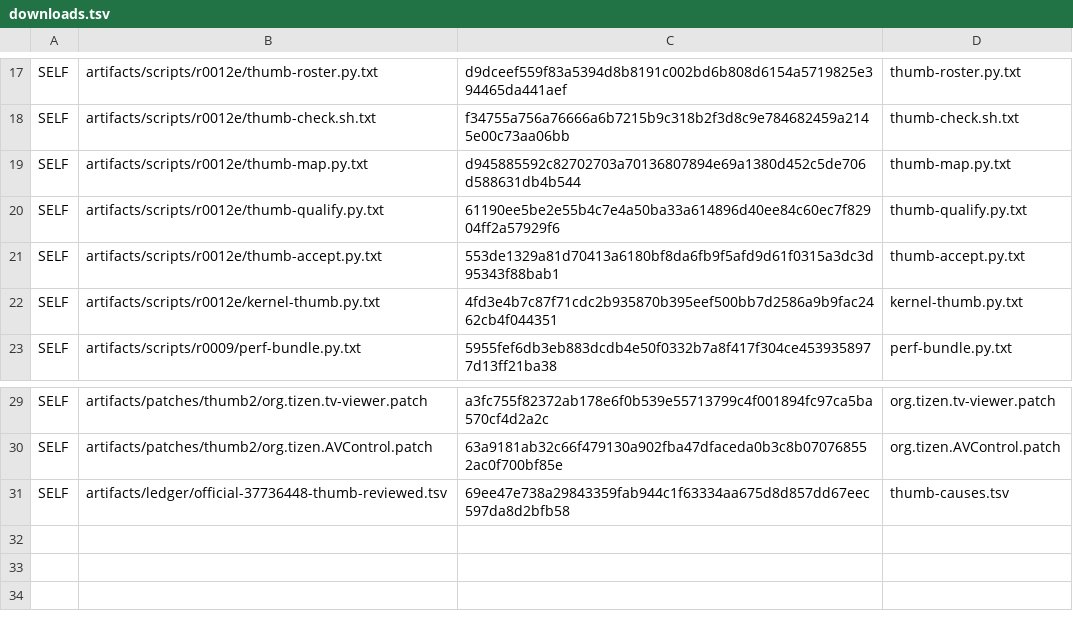
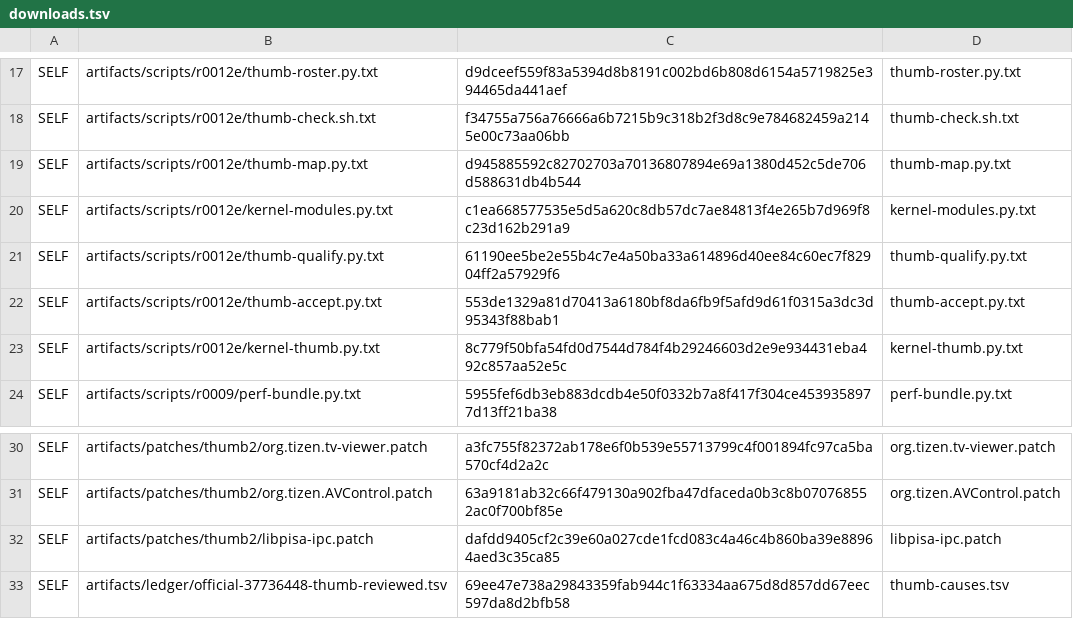
Before and after one commit to lhmax2010/analysis, a TSV file: artifacts/scripts/r0012/downloads.tsv, drawn as a sheet; only a part is shown, gaps mark what is left out.

Commit message:
Include the libpisa flag reset and compare external module builds against pinned trial headers

```diff
--- a/artifacts/scripts/r0012/downloads.tsv
+++ b/artifacts/scripts/r0012/downloads.tsv
@@ -19,5 +19,6 @@ SELF	artifacts/scripts/r0012e/thumb-check.sh.txt	f34755a756a76666a6b7215b9c318b2
 SELF	artifacts/scripts/r0012e/thumb-map.py.txt	d945885592c82702703a70136807894e69a1380d452c5de706d588631db4b544	thumb-map.py.txt
+SELF	artifacts/scripts/r0012e/kernel-modules.py.txt	c1ea668577535e5d5a620c8db57dc7ae84813f4e265b7d969f8c23d162b291a9	kernel-modules.py.txt
 SELF	artifacts/scripts/r0012e/thumb-qualify.py.txt	61190ee5be2e55b4c7e4a50ba33a614896d40ee84c60ec7f82904ff2a57929f6	thumb-qualify.py.txt
 SELF	artifacts/scripts/r0012e/thumb-accept.py.txt	553de1329a81d70413a6180bf8da6fb9f5afd9d61f0315a3dc3d95343f88bab1	thumb-accept.py.txt
-SELF	artifacts/scripts/r0012e/kernel-thumb.py.txt	4fd3e4b7c87f71cdc2b935870b395eef500bb7d2586a9b9fac2462cb4f044351	kernel-thumb.py.txt
+SELF	artifacts/scripts/r0012e/kernel-thumb.py.txt	8c779f50bfa54fd0d7544d784f4b29246603d2e9e934431eba492c857aa52e5c	kernel-thumb.py.txt
 SELF	artifacts/scripts/r0009/perf-bundle.py.txt	5955fef6db3eb883dcdb4e50f0332b7a8f417f304ce4539358977d13ff21ba38	perf-bundle.py.txt
@@ -30,2 +31,3 @@ SELF	artifacts/patches/thumb2/org.tizen.tv-viewer.patch	a3fc755f82372ab178e6f0b5
 SELF	artifacts/patches/thumb2/org.tizen.AVControl.patch	63a9181ab32c66f479130a902fba47dfaceda0b3c8b070768552ac0f700bf85e	org.tizen.AVControl.patch
+SELF	artifacts/patches/thumb2/libpisa-ipc.patch	dafdd9405cf2c39e60a027cde1fcd083c4a46c4b860ba39e88964aed3c35ca85	libpisa-ipc.patch
 SELF	artifacts/ledger/official-37736448-thumb-reviewed.tsv	69ee47e738a29843359fab944c1f63334aa675d8d857dd67eec597da8d2bfb58	thumb-causes.tsv
```
Also changed, not shown: 6 other files.
